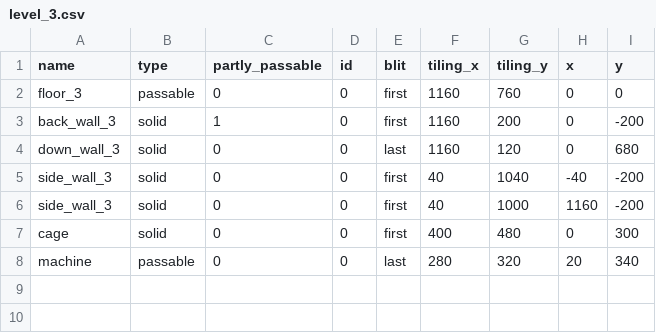
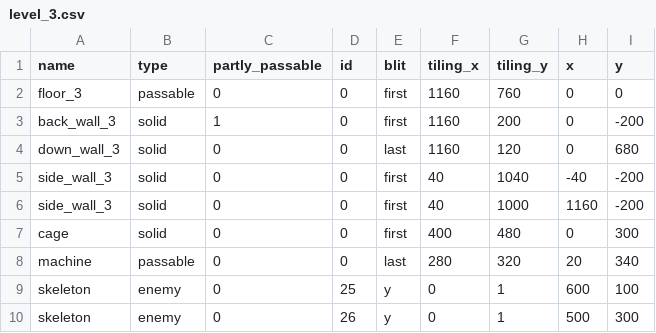
Before and after one commit to oxreng/The-Dude-Game, a CSV file: data/level_csv/level_3.csv, drawn as a sheet; the diff names each change by its address in the sheet, - before the commit and + after, or states it on an @@ line.

```diff
--- a/data/level_csv/level_3.csv
+++ b/data/level_csv/level_3.csv
+row 9: skeleton | enemy | 0 | 25 | y | 0 | 1 | 600 | 100
+row 10: skeleton | enemy | 0 | 26 | y | 0 | 1 | 500 | 300
```
Also changed, not shown: 4 other files.
